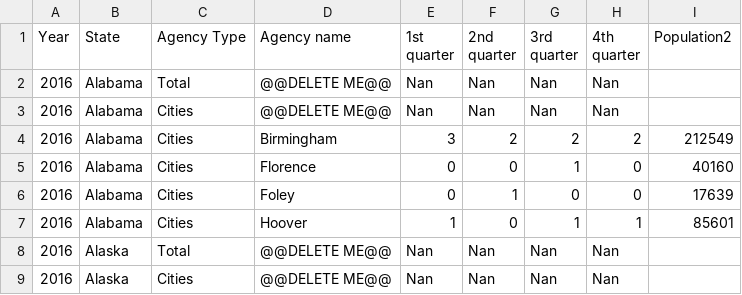
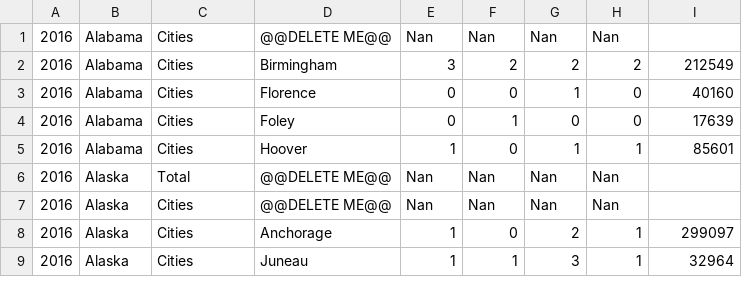
Before and after one commit to lennymartinez/news21-HateCrimeStatistics, a CSV file: FBI_csv_table13_table14/3_annualClean/fbi2016.csv (was FBI_csv_table13_table14/fbi2016.csv), drawn as a sheet; only a part is shown; the shorter side is filled out with more unchanged rows.

Commit message:
change folder structure, remove header from annual files before cleaning

```diff
--- a/FBI_csv_table13_table14/fbi2016.csv
+++ b/FBI_csv_table13_table14/3_annualClean/fbi2016.csv
@@ -1,7 +1 @@
-Year,State,Agency Type,Agency name,"1st
-quarter","2nd
-quarter","3rd
-quarter","4th
-quarter",Population2
-2016,Alabama,Total,@@DELETE ME@@, Nan, Nan, Nan, Nan,
 2016,Alabama,Cities,@@DELETE ME@@, Nan, Nan, Nan, Nan,
```
Also changed, not shown: FBI_csv_table13_table14/2_annualOrganized/fbi2010.csv, FBI_csv_table13_table14/2_annualOrganized/fbi2014.csv, 10 other files.
